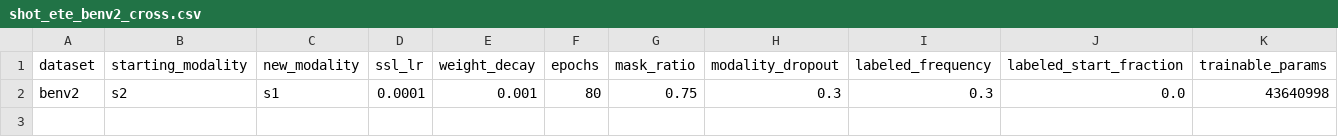
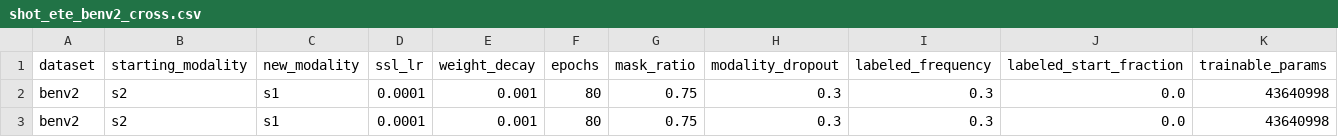
Before and after one commit to timgzhou/ever-changing-modality, a CSV file: res/shot_ete_benv2_cross.csv, drawn as a sheet; only a part is shown; rows hold the shown columns only; the diff names each change by its address in the sheet, - before the commit and + after, or states it on an @@ line.

```diff
--- a/res/shot_ete_benv2_cross.csv
+++ b/res/shot_ete_benv2_cross.csv
+row 3: benv2 | s2 | s1 | 0.0001 | 0.001 | 80 | 0.75 | 0.3 | 0.3 | 0.0 | 43640998
```
Also changed, not shown: res/shot_ete_benv2_self.csv, 3 other files.
